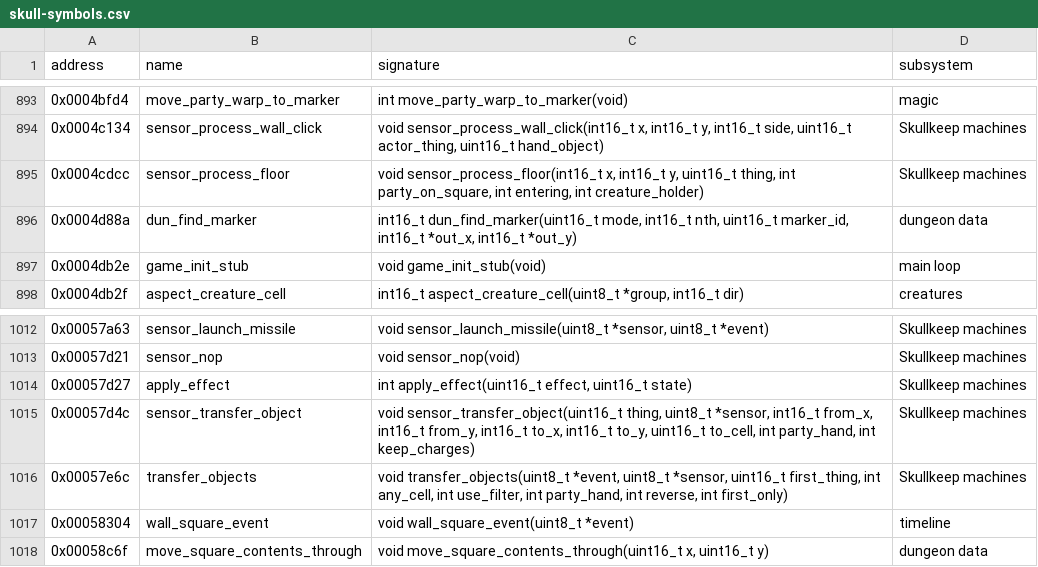
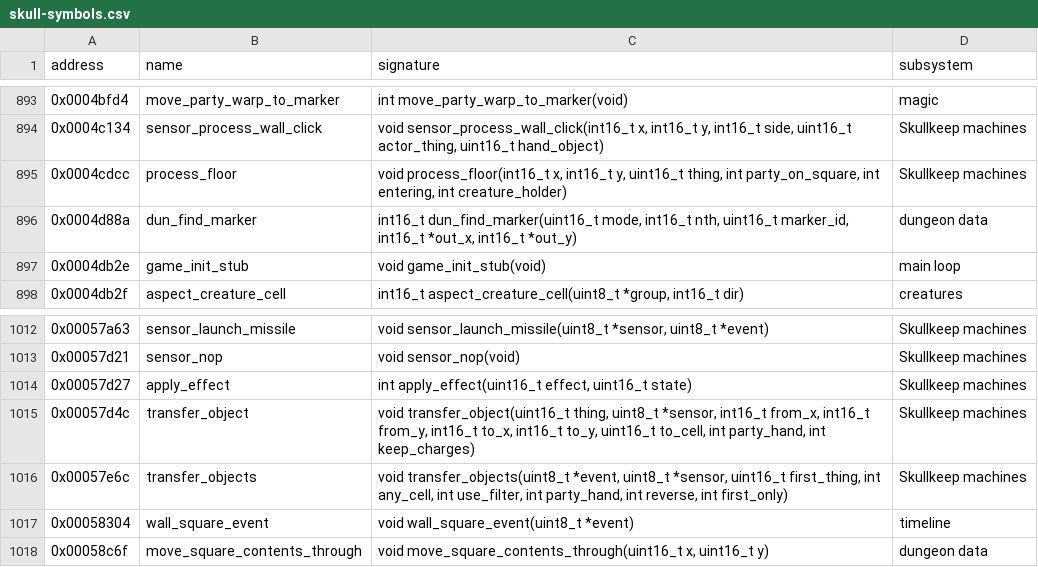
Before and after one commit to peterkmet/dm2mac, a CSV file: docs/skull-symbols.csv, drawn as a sheet; only a part is shown, gaps mark what is left out.

Commit message:
refactor: clean up engine/sensor, part 3
Functions take at most five parameters. A thing that enters or leaves a
square calls sensor_enter_square or sensor_leave_square in place of the
enter flag. The area sensor of creature.c reads its power, creature type,
target and type from the sensor. The object transfer is static in
sensor.c and takes its squares as structs; its keep flag comes from the
sensor. The wall click of a counted item and of a teleport button get
their own functions, and the click no longer passes the type and the
side that the sensor and the cell give. The header lists the functions
in the order and the sections of sensor.c, and the map entry flag is
bool.

Renamed: sensor_process_floor -> sensor_enter_square, sensor_leave_square
Renamed: sensor_transfer_object -> transfer_object

```diff
--- a/docs/skull-symbols.csv
+++ b/docs/skull-symbols.csv
@@ -894,3 +894,3 @@ address,name,signature,subsystem
 0x0004c134,sensor_process_wall_click,"void sensor_process_wall_click(int16_t x, int16_t y, int16_t side, uint16_t actor_thing, uint16_t hand_object)",Skullkeep machines
-0x0004cdcc,sensor_process_floor,"void sensor_process_floor(int16_t x, int16_t y, uint16_t thing, int party_on_square, int entering, int creature_holder)",Skullkeep machines
+0x0004cdcc,process_floor,"void process_floor(int16_t x, int16_t y, uint16_t thing, int party_on_square, int entering, int creature_holder)",Skullkeep machines
 0x0004d88a,dun_find_marker,"int16_t dun_find_marker(uint16_t mode, int16_t nth, uint16_t marker_id, int16_t *out_x, int16_t *out_y)",dungeon data
@@ -1014,3 +1014,3 @@ address,name,signature,subsystem
 0x00057d27,apply_effect,"int apply_effect(uint16_t effect, uint16_t state)",Skullkeep machines
-0x00057d4c,sensor_transfer_object,"void sensor_transfer_object(uint16_t thing, uint8_t *sensor, int16_t from_x, int16_t from_y, int16_t to_x, int16_t to_y, uint16_t to_cell, int party_hand, int keep_charges)",Skullkeep machines
+0x00057d4c,transfer_object,"void transfer_object(uint16_t thing, uint8_t *sensor, int16_t from_x, int16_t from_y, int16_t to_x, int16_t to_y, uint16_t to_cell, int party_hand, int keep_charges)",Skullkeep machines
 0x00057e6c,transfer_objects,"void transfer_objects(uint8_t *event, uint8_t *sensor, uint16_t first_thing, int any_cell, int use_filter, int party_hand, int reverse, int first_only)",Skullkeep machines
```
Also changed, not shown: 8 other files.
